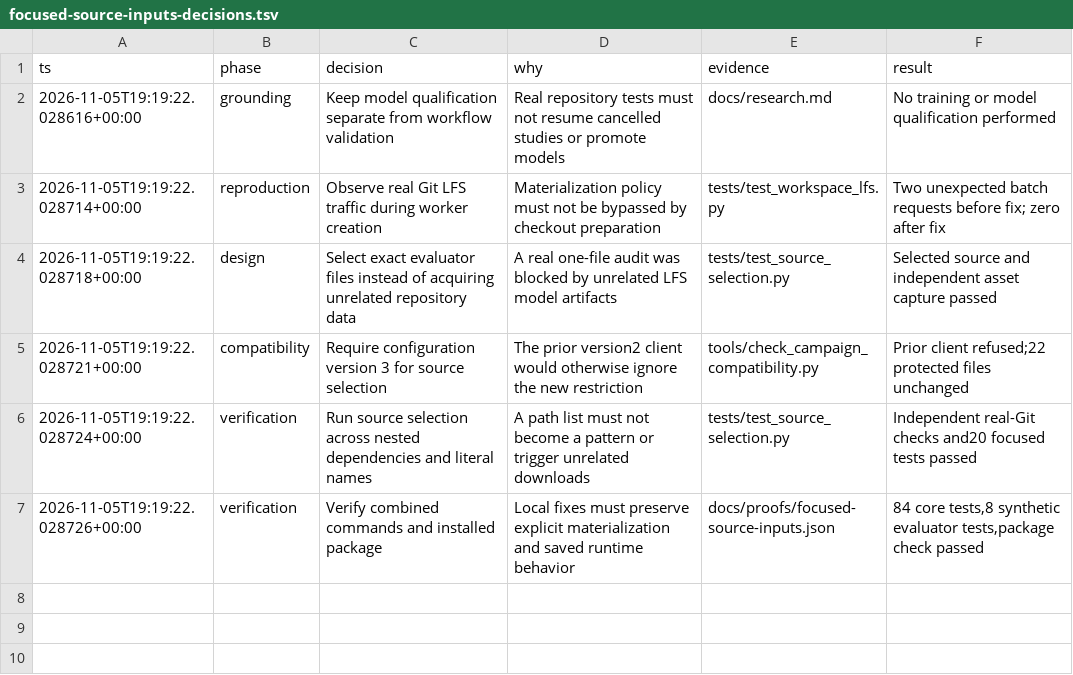
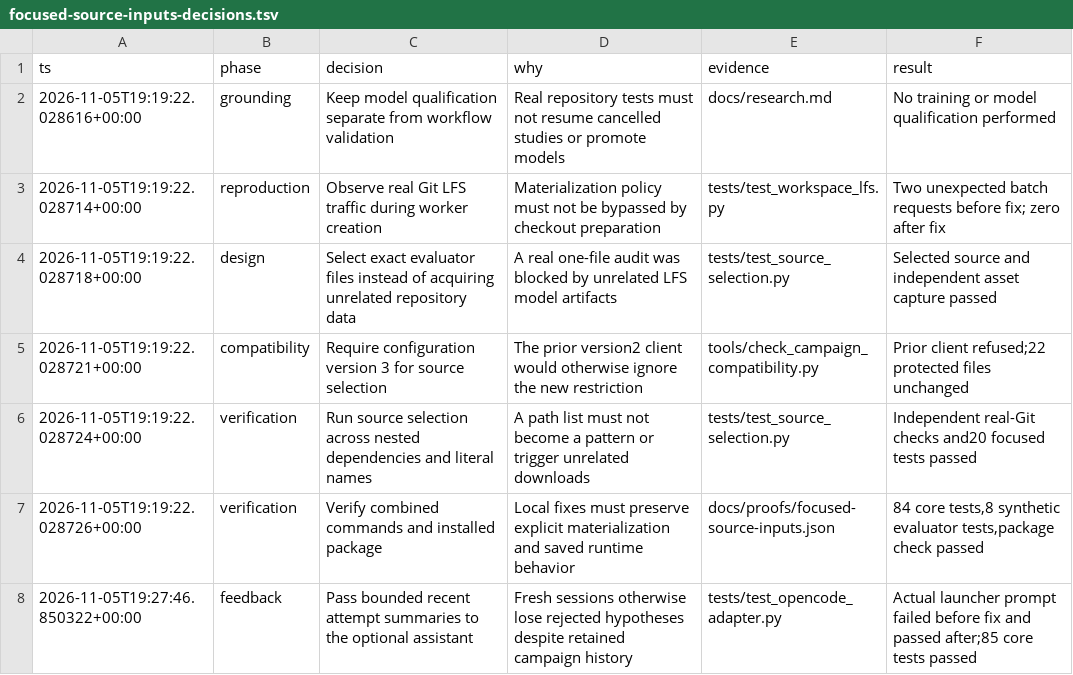
Before and after one commit to QuaanNguyen/Drill, a TSV file: docs/changes/focused-source-inputs-decisions.tsv, drawn as a sheet; the diff names each change by its address in the sheet, - before the commit and + after, or states it on an @@ line.

Commit message:
Retain recent experiment history in restricted assistant prompts
Include bounded receipt summaries and total attempt count without granting artifact reads or changing tool permissions.
Verify the actual launcher prompt before and after, nine adapter checks, 85 core tests, installed package behavior, and independent review.

```diff
--- a/docs/changes/focused-source-inputs-decisions.tsv
+++ b/docs/changes/focused-source-inputs-decisions.tsv
+row 8: 2026-11-05T19:27:46.850322+00:00 | feedback | Pass bounded recent attempt summaries to the optional assistant | Fresh sessions otherwise lose rejected hypotheses despite retained campaign history | tests/test_opencode_adapter.py | Actual launcher prompt failed before fix and passed after;85 core tests passed
```
Also changed, not shown: 4 other files.
